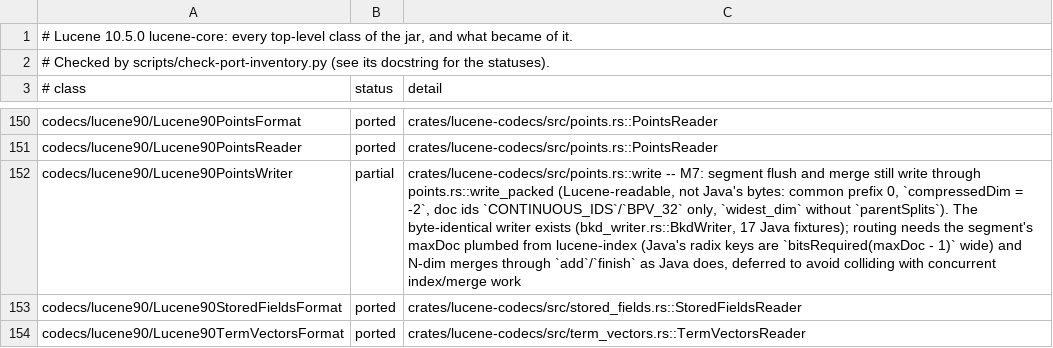
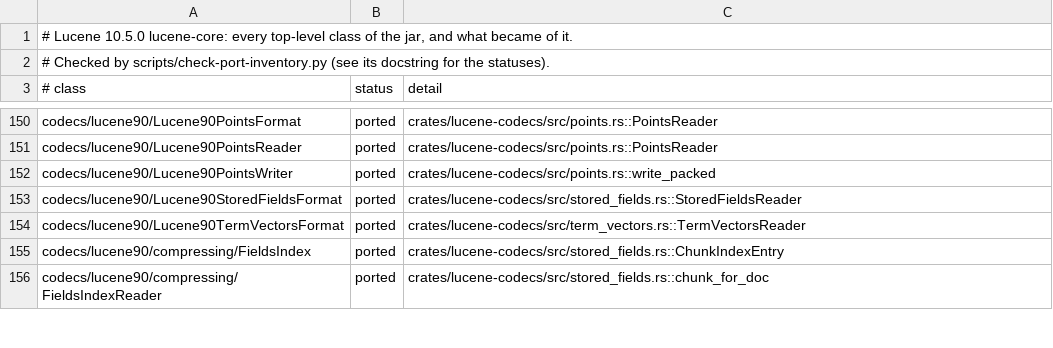
Before and after one commit to huyz0/lucene-rust, a TSV file: docs/inventory/lucene-core.tsv, drawn as a sheet; only a part is shown, gaps mark what is left out; the shorter side is filled out with more unchanged rows; the diff names each change by its address in the sheet, - before the commit and + after, or states it on an @@ line.

```diff
--- a/docs/inventory/lucene-core.tsv
+++ b/docs/inventory/lucene-core.tsv
-B152 (status): partial
+B152 (status): ported
-C152 (detail): crates/lucene-codecs/src/points.rs::write -- M7: segment flush and merge still write through points.rs::write_packed (Lucene-readable, not Java's bytes: common prefix 0, `compressedDim = -2`, doc ids `CONTINUOUS_IDS`/`BPV_32` only, `widest_dim` without `parentSplits`). The byte-identical writer exists (bkd_writer.rs::BkdWriter, 17 Java fixtures); routing needs the segment's maxDoc plumbed from lucene-index (Java's radix keys are `bitsRequired(maxDoc - 1)` wide) and N-dim merges through `add`/`finish` as Java does, deferred to avoid colliding with concurrent index/merge work
+C152 (detail): crates/lucene-codecs/src/points.rs::write_packed
```
Also changed, not shown: 7 other files.
